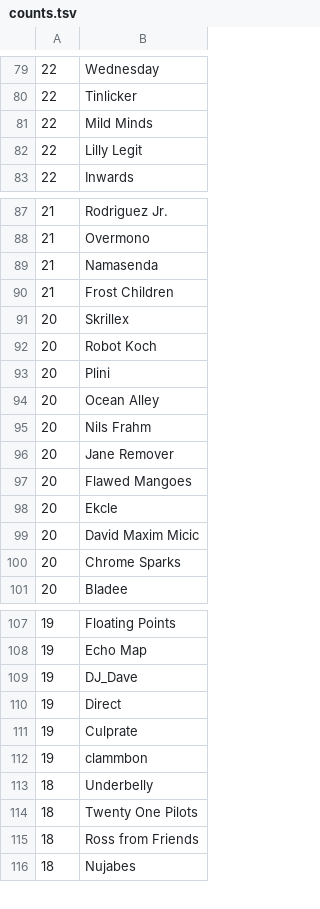
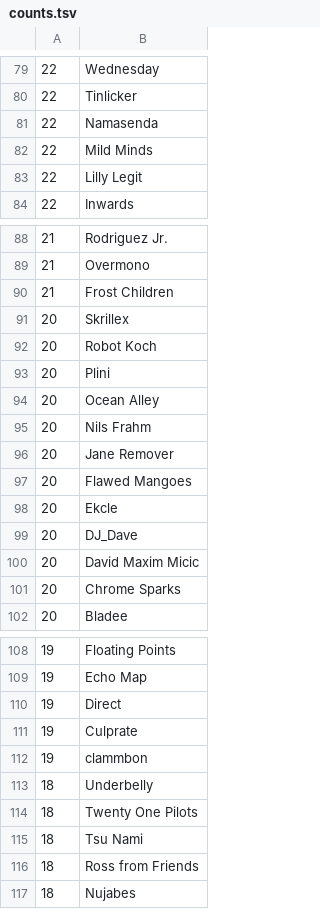
Before and after one commit to gwennlbh/music-library, a TSV file: counts.tsv, drawn as a sheet; only a part is shown, gaps mark what is left out; removed rows and columns are numbered as before the commit, all else as after; the diff covers the shown part only; the diff names each change by its address in the sheet, - before the commit and + after, or states it on an @@ line.

```diff
--- a/counts.tsv
+++ b/counts.tsv
+row 81: 22 | Namasenda
-row 89: 21 | Namasenda
+row 99: 20 | DJ_Dave
-row 109: 19 | DJ_Dave
+row 115: 18 | Tsu Nami
```
Also changed, not shown: 4 added rows, 4 removed rows and 1 edited cell elsewhere in this file, library.tsv, voitur/tracklist.tsv.
